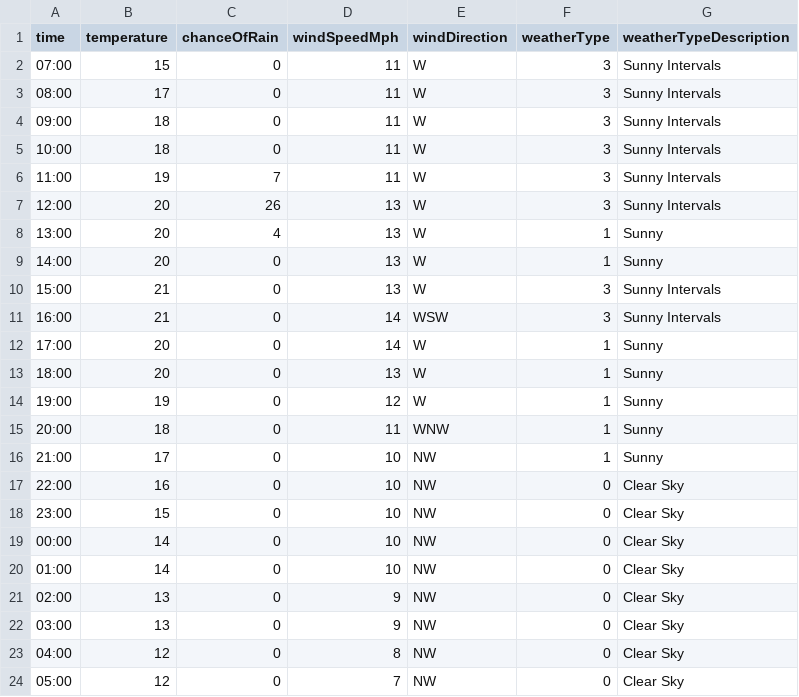
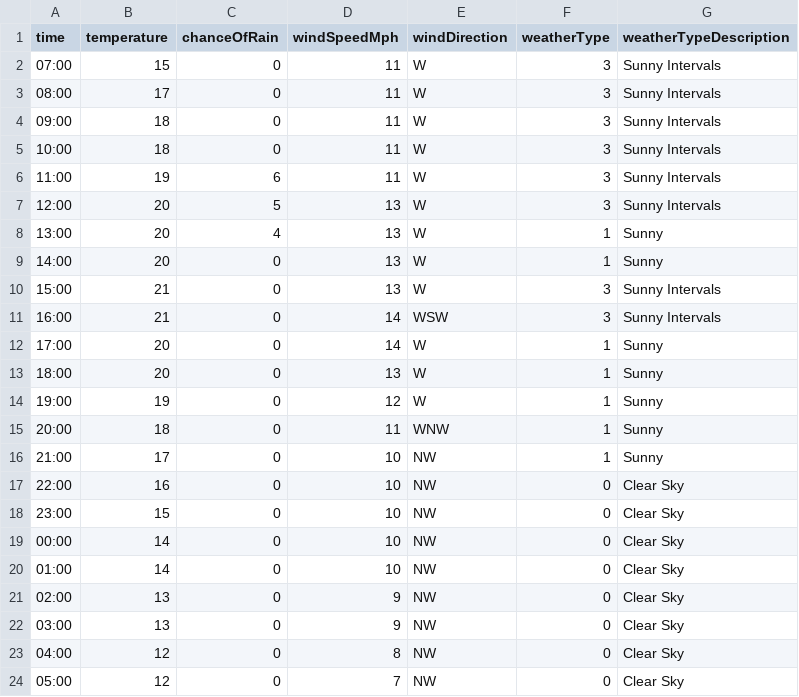
Before and after one commit to djcarter85/studland, a CSV file: _data/weather/2023-07-19.csv, drawn as a sheet.

Commit message:
57bf1d96-0cfd-4c87-bb12-c1eb14257831

```diff
--- a/_data/weather/2023-07-19.csv
+++ b/_data/weather/2023-07-19.csv
@@ -5,4 +5,4 @@ time,temperature,chanceOfRain,windSpeedMph,windDirection,weatherType,weatherType
 10:00,18,0,11,W,3,Sunny Intervals
-11:00,19,7,11,W,3,Sunny Intervals
-12:00,20,26,13,W,3,Sunny Intervals
+11:00,19,6,11,W,3,Sunny Intervals
+12:00,20,5,13,W,3,Sunny Intervals
 13:00,20,4,13,W,1,Sunny
```
